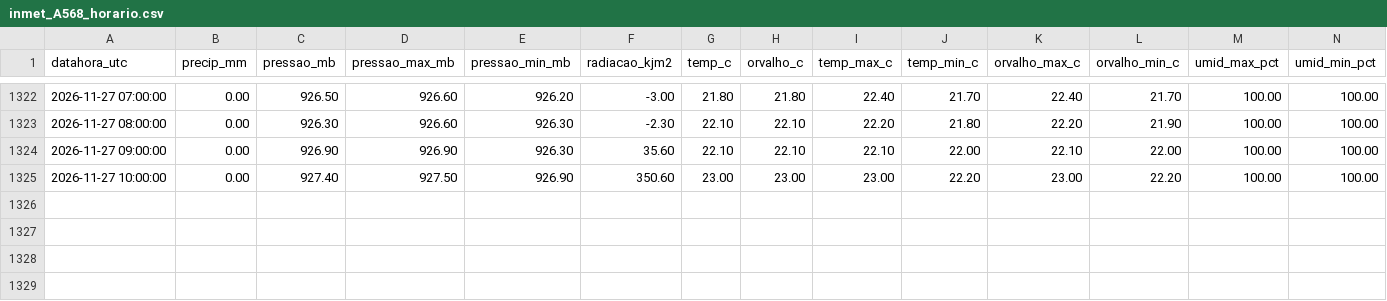
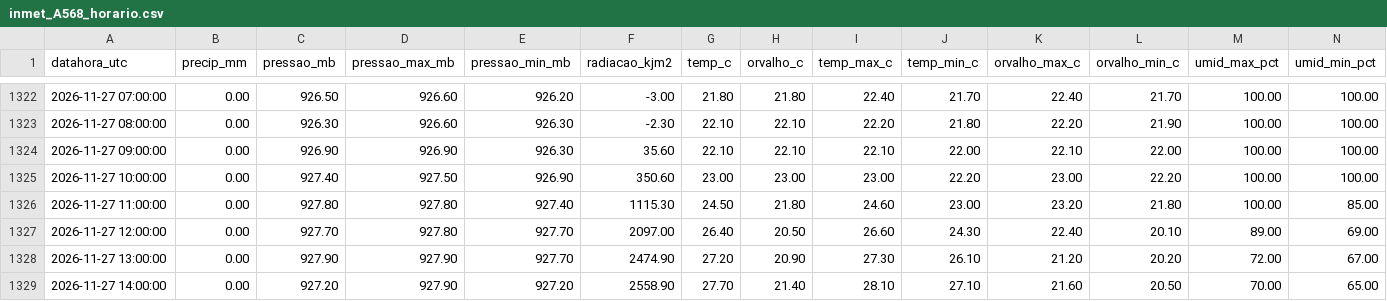
Before and after one commit to thi-damasceno/previsao-chuva-uberaba, a CSV file: dados/inmet_A568_horario.csv, drawn as a sheet; only a part is shown, gaps mark what is left out; rows hold the shown columns only; the diff names each change by its address in the sheet, - before the commit and + after, or states it on an @@ line.

```diff
--- a/dados/inmet_A568_horario.csv
+++ b/dados/inmet_A568_horario.csv
+row 1326: 2026-11-27 11:00:00 | 0.00 | 927.80 | 927.80 | 927.40 | 1115.30 | 24.50 | 21.80 | 24.60 | 23.00 | 23.20 | 21.80 | 100.00 | 85.00
+row 1327: 2026-11-27 12:00:00 | 0.00 | 927.70 | 927.80 | 927.70 | 2097.00 | 26.40 | 20.50 | 26.60 | 24.30 | 22.40 | 20.10 | 89.00 | 69.00
+row 1328: 2026-11-27 13:00:00 | 0.00 | 927.90 | 927.90 | 927.70 | 2474.90 | 27.20 | 20.90 | 27.30 | 26.10 | 21.20 | 20.20 | 72.00 | 67.00
+row 1329: 2026-11-27 14:00:00 | 0.00 | 927.20 | 927.90 | 927.20 | 2558.90 | 27.70 | 21.40 | 28.10 | 27.10 | 21.60 | 20.50 | 70.00 | 65.00
```
Also changed, not shown: 2 other files.
